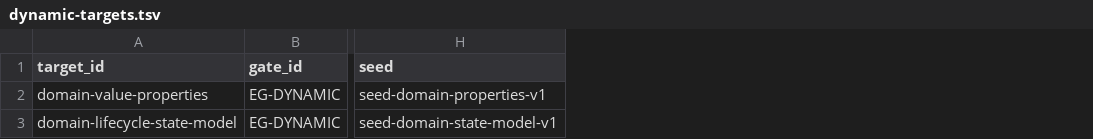
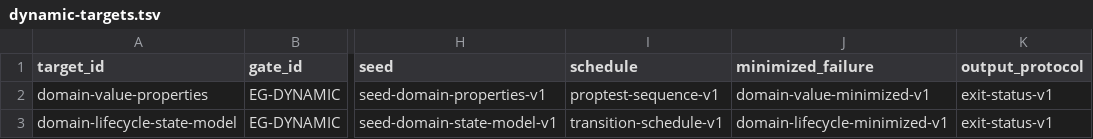
Before and after one commit to guaracloud/positron, a TSV file: qualification/engineering/dynamic-targets.tsv, drawn as a sheet; only a part is shown, gaps mark what is left out; the diff names each change by its address in the sheet, - before the commit and + after, or states it on an @@ line.

Commit message:
test(quality): harden dynamic runner evidence

```diff
--- a/qualification/engineering/dynamic-targets.tsv
+++ b/qualification/engineering/dynamic-targets.tsv
+column I (schedule), rows 2-3: proptest-sequence-v1 | transition-schedule-v1
+column J (minimized_failure), rows 2-3: domain-value-minimized-v1 | domain-lifecycle-minimized-v1
+column K (output_protocol), rows 2-3: exit-status-v1 | exit-status-v1
```
Also changed, not shown: 4 other files.
